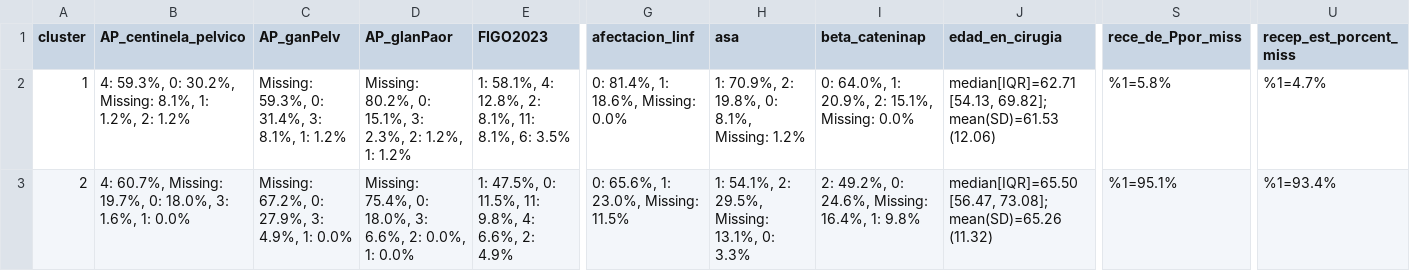
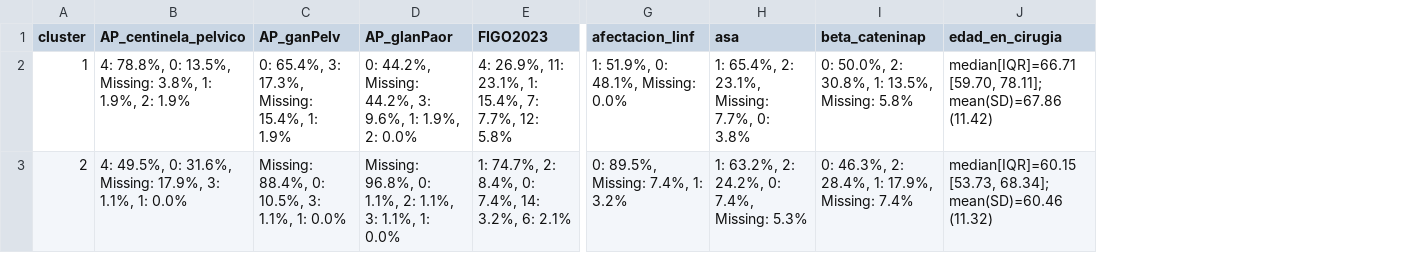
Before and after one commit to WeihaoLin0830/NSMP_Analysis, a CSV file: cluster/perfil_clusters.csv, drawn as a sheet; only a part is shown, gaps mark what is left out; the diff covers the shown part only; the diff names each change by its address in the sheet, - before the commit and + after, or states it on an @@ line.

```diff
--- a/cluster/perfil_clusters.csv
+++ b/cluster/perfil_clusters.csv
-column S (rece_de_Ppor_miss), rows 2-3: %1=5.8% | %1=95.1%
-column U (recep_est_porcent_miss), rows 2-3: %1=4.7% | %1=93.4%
-B2 (AP_centinela_pelvico): 4: 59.3%, 0: 30.2%, Missing: 8.1%, 1: 1.2%, 2: 1.2%
+B2 (AP_centinela_pelvico): 4: 78.8%, 0: 13.5%, Missing: 3.8%, 1: 1.9%, 2: 1.9%
-C2 (AP_ganPelv): Missing: 59.3%, 0: 31.4%, 3: 8.1%, 1: 1.2%
+C2 (AP_ganPelv): 0: 65.4%, 3: 17.3%, Missing: 15.4%, 1: 1.9%
-D2 (AP_glanPaor): Missing: 80.2%, 0: 15.1%, 3: 2.3%, 2: 1.2%, 1: 1.2%
+D2 (AP_glanPaor): 0: 44.2%, Missing: 44.2%, 3: 9.6%, 1: 1.9%, 2: 0.0%
-E2 (FIGO2023): 1: 58.1%, 4: 12.8%, 2: 8.1%, 11: 8.1%, 6: 3.5%
+E2 (FIGO2023): 4: 26.9%, 11: 23.1%, 1: 15.4%, 7: 7.7%, 12: 5.8%
-G2 (afectacion_linf): 0: 81.4%, 1: 18.6%, Missing: 0.0%
+G2 (afectacion_linf): 1: 51.9%, 0: 48.1%, Missing: 0.0%
-H2 (asa): 1: 70.9%, 2: 19.8%, 0: 8.1%, Missing: 1.2%
+H2 (asa): 1: 65.4%, 2: 23.1%, Missing: 7.7%, 0: 3.8%
-I2 (beta_cateninap): 0: 64.0%, 1: 20.9%, 2: 15.1%, Missing: 0.0%
+I2 (beta_cateninap): 0: 50.0%, 2: 30.8%, 1: 13.5%, Missing: 5.8%
-J2 (edad_en_cirugia): median[IQR]=62.71 [54.13, 69.82]; mean(SD)=61.53 (12.06)
+J2 (edad_en_cirugia): median[IQR]=66.71 [59.70, 78.11]; mean(SD)=67.86 (11.42)
-B3 (AP_centinela_pelvico): 4: 60.7%, Missing: 19.7%, 0: 18.0%, 3: 1.6%, 1: 0.0%
+B3 (AP_centinela_pelvico): 4: 49.5%, 0: 31.6%, Missing: 17.9%, 3: 1.1%, 1: 0.0%
-C3 (AP_ganPelv): Missing: 67.2%, 0: 27.9%, 3: 4.9%, 1: 0.0%
+C3 (AP_ganPelv): Missing: 88.4%, 0: 10.5%, 3: 1.1%, 1: 0.0%
-D3 (AP_glanPaor): Missing: 75.4%, 0: 18.0%, 3: 6.6%, 2: 0.0%, 1: 0.0%
+D3 (AP_glanPaor): Missing: 96.8%, 0: 1.1%, 2: 1.1%, 3: 1.1%, 1: 0.0%
-E3 (FIGO2023): 1: 47.5%, 0: 11.5%, 11: 9.8%, 4: 6.6%, 2: 4.9%
+E3 (FIGO2023): 1: 74.7%, 2: 8.4%, 0: 7.4%, 14: 3.2%, 6: 2.1%
-G3 (afectacion_linf): 0: 65.6%, 1: 23.0%, Missing: 11.5%
+G3 (afectacion_linf): 0: 89.5%, Missing: 7.4%, 1: 3.2%
-H3 (asa): 1: 54.1%, 2: 29.5%, Missing: 13.1%, 0: 3.3%
+H3 (asa): 1: 63.2%, 2: 24.2%, 0: 7.4%, Missing: 5.3%
-I3 (beta_cateninap): 2: 49.2%, 0: 24.6%, Missing: 16.4%, 1: 9.8%
+I3 (beta_cateninap): 0: 46.3%, 2: 28.4%, 1: 17.9%, Missing: 7.4%
-J3 (edad_en_cirugia): median[IQR]=65.50 [56.47, 73.08]; mean(SD)=65.26 (11.32)
+J3 (edad_en_cirugia): median[IQR]=60.15 [53.73, 68.34]; mean(SD)=60.46 (11.32)
```
Also changed, not shown: 26 edited cells elsewhere in this file, cluster/df_con_clusters.csv, cluster/df_con_subclusters.csv, 7 other files.
